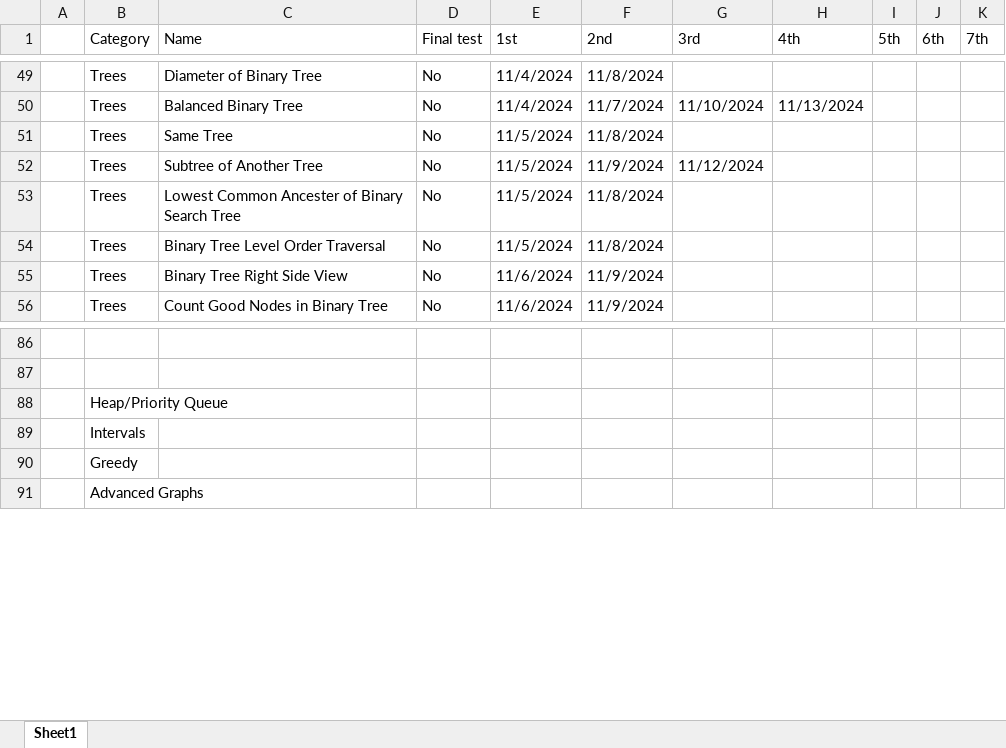
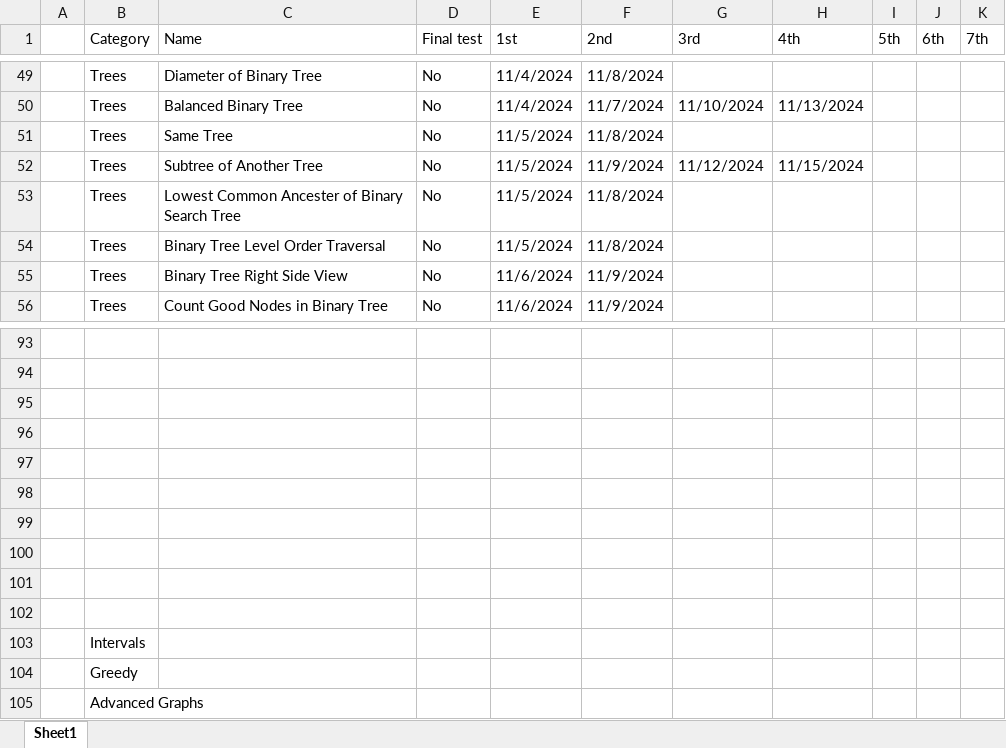
Before and after one commit to CarlosGEA/Neetcode, an Excel workbook: Neetcode.xlsm, sheet Sheet1, drawn as a sheet; only a part is shown, gaps mark what is left out; values as stored, in another font and other column widths than the file's, no cell formats; addresses are those after the commit; the diff covers the shown part only; the diff names each change by its address in the sheet, - before the commit and + after, or states it on an @@ line.

```diff
--- a/Neetcode.xlsm (sheet Sheet1)
+++ b/Neetcode.xlsm (sheet Sheet1)
-H52 (4th): (empty)
+H52 (4th): 11/15/2024
-B95 (Category): Heap/Priority Queue
+B95 (Category): (empty)
+row 96: (empty)
+row 97: (empty)
+row 98: (empty)
+row 99: (empty)
+row 100: (empty)
+row 101: (empty)
+row 102: (empty)
```
Also changed, not shown: 7 added rows and 11 edited cells elsewhere in this sheet, cell formats, 10 other files.
